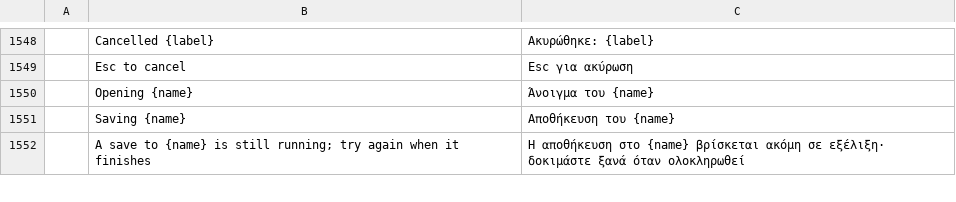
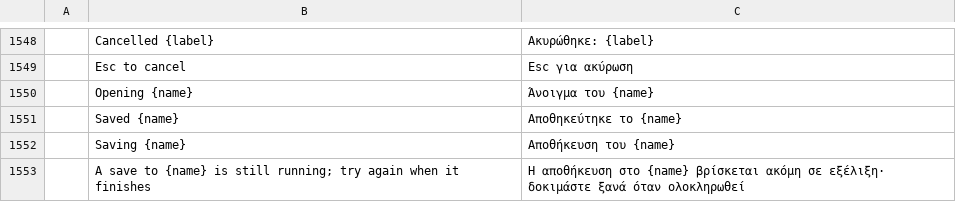
Before and after one commit to 00xJS/photocraft, a TSV file: crates/ui-egui/src/i18n/el.tsv, drawn as a sheet; only a part is shown, gaps mark what is left out.

```diff
--- a/crates/ui-egui/src/i18n/el.tsv
+++ b/crates/ui-egui/src/i18n/el.tsv
@@ -1550,2 +1550,3 @@
 	Opening {name}	Άνοιγμα του {name}
+	Saved {name}	Αποθηκεύτηκε το {name}
 	Saving {name}	Αποθήκευση του {name}
```
Also changed, not shown: crates/ui-egui/src/i18n/de.tsv, crates/ui-egui/src/i18n/fr.tsv, 18 other files.
